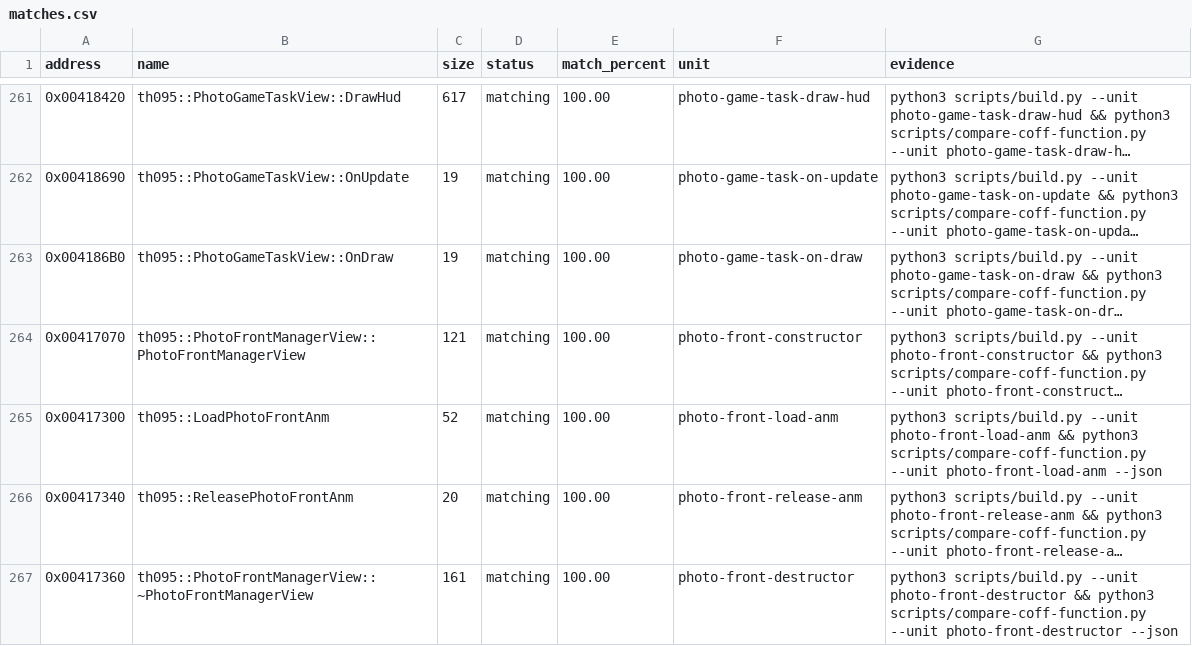
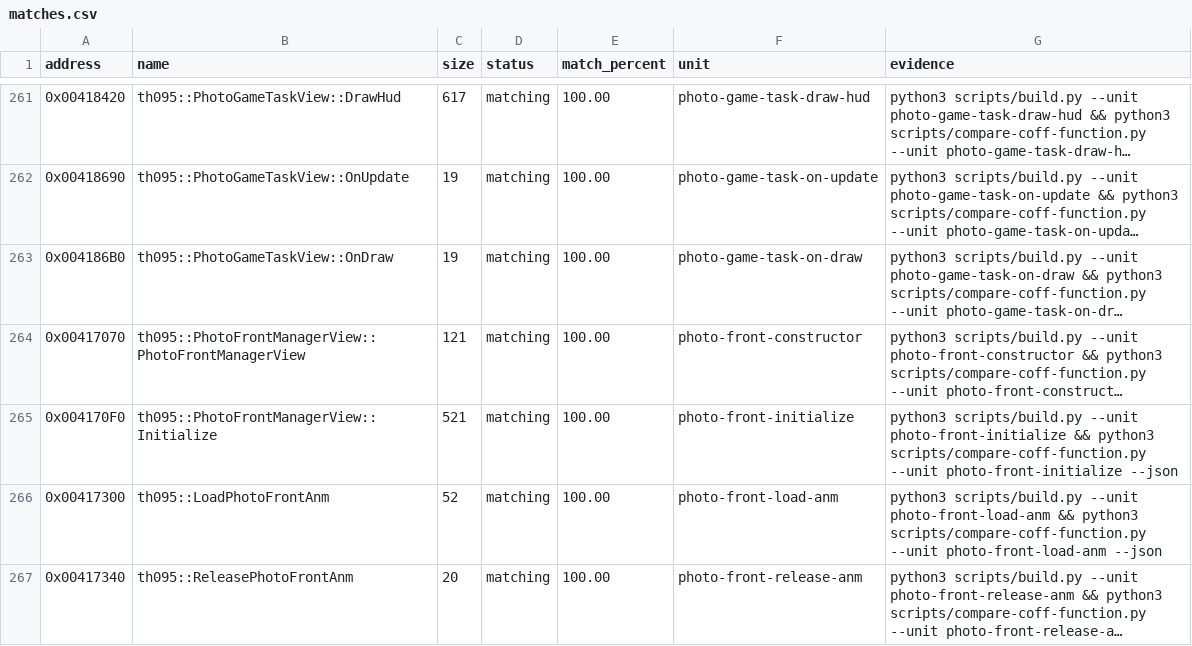
Before and after one commit to N0zoM1z0/th095, a CSV file: config/matches.csv, drawn as a sheet; only a part is shown, gaps mark what is left out; the shorter side is filled out with more unchanged rows; long unchanged cells end in …; the diff names each change by its address in the sheet, - before the commit and + after, or states it on an @@ line.

```diff
--- a/config/matches.csv
+++ b/config/matches.csv
+row 265: 0x004170F0 | th095::PhotoFrontManagerView::Initialize | 521 | matching | 100.00 | photo-front-initialize | python3 scripts/build.py --unit photo-front-initialize && python3 scripts/compare-coff-function.py --unit photo-front-initialize --json
```
Also changed, not shown: config/functions.csv, 6 other files.
